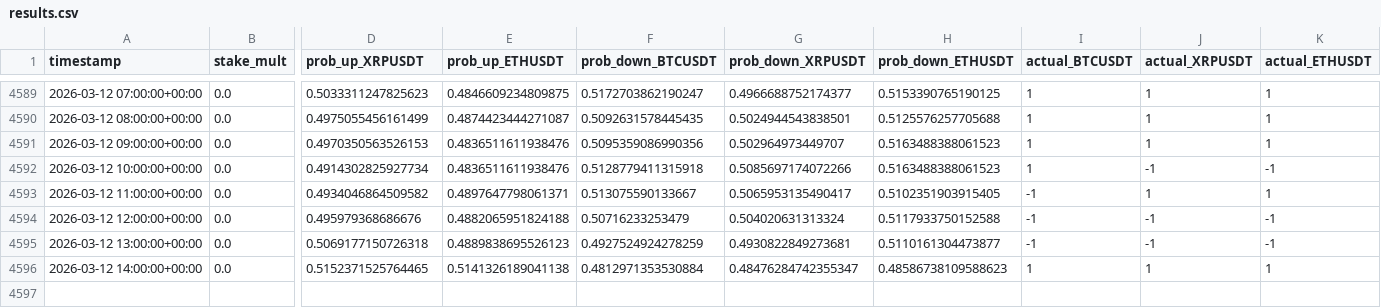
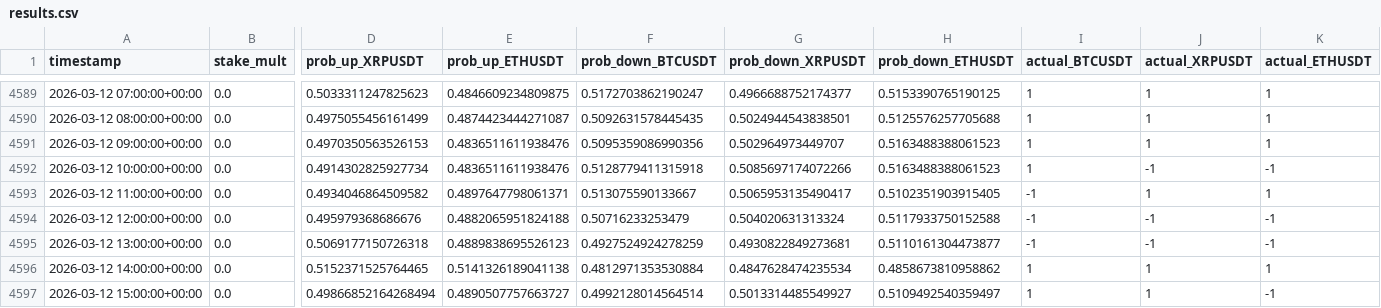
Before and after one commit to mtumalan/masha, a CSV file: data/results.csv, drawn as a sheet; only a part is shown, gaps mark what is left out; rows hold the shown columns only; the diff names each change by its address in the sheet, - before the commit and + after, or states it on an @@ line.

Commit message:
auto: append results up to 2026-03-12 19:00:11 UTC

```diff
--- a/data/results.csv
+++ b/data/results.csv
-G4596 (prob_down_XRPUSDT): 0.48476284742355347
+G4596 (prob_down_XRPUSDT): 0.4847628474235534
-H4596 (prob_down_ETHUSDT): 0.48586738109588623
+H4596 (prob_down_ETHUSDT): 0.4858673810958862
+row 4597: 2026-03-12 15:00:00+00:00 | 0.0 | 0.49866852164268494 | 0.4890507757663727 | 0.4992128014564514 | 0.5013314485549927 | 0.5109492540359497 | 1 | 1 | -1
```
